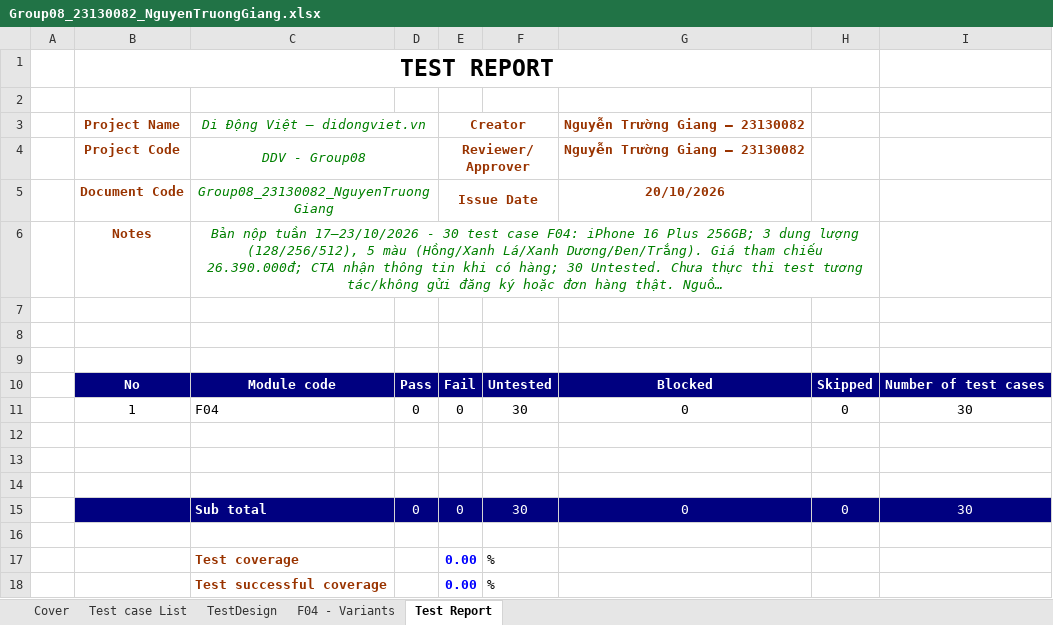
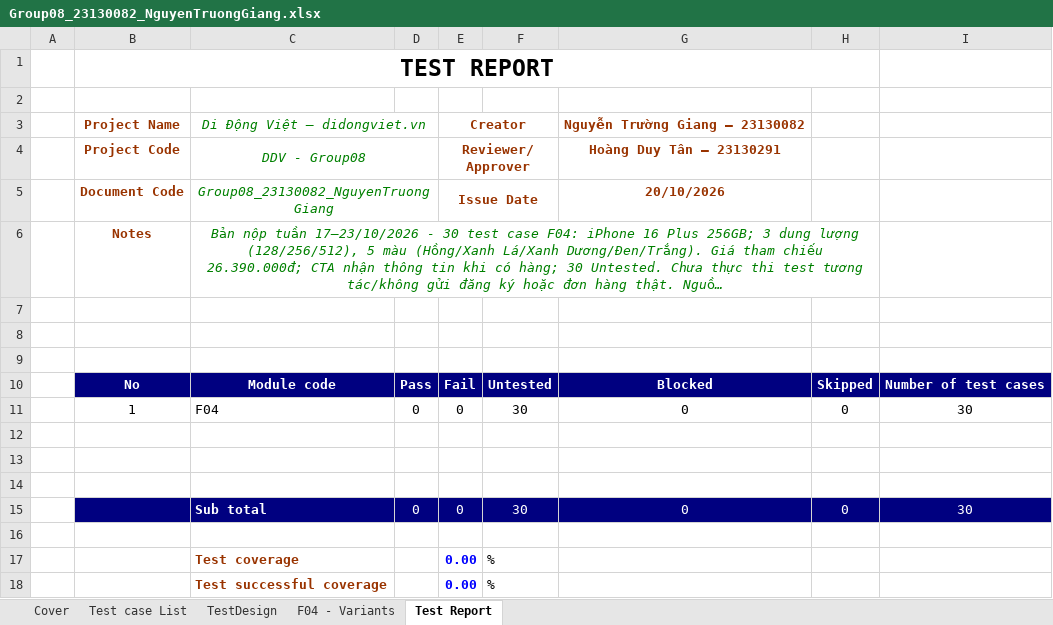
Before and after one commit to HoangDuyTan/Group08-Software-Test, an Excel workbook: docs/individual/Group08_23130082_NguyenTruongGiang.xlsx, sheet Test Report, drawn as a sheet; long unchanged cells end in …; values as stored, in another font and other column widths than the file's, no borders; the diff names each change by its address in the sheet, - before the commit and + after, or states it on an @@ line.

Commit message:
docs: update F04 Reviewer/Approver - 23130082 - NguyenTruongGiang

```diff
--- a/docs/individual/Group08_23130082_NguyenTruongGiang.xlsx (sheet Test Report)
+++ b/docs/individual/Group08_23130082_NguyenTruongGiang.xlsx (sheet Test Report)
-G4 (Nguyễn Trường Giang – 23130082): Nguyễn Trường Giang – 23130082
+G4 (Nguyễn Trường Giang – 23130082): Hoàng Duy Tân – 23130291
```
